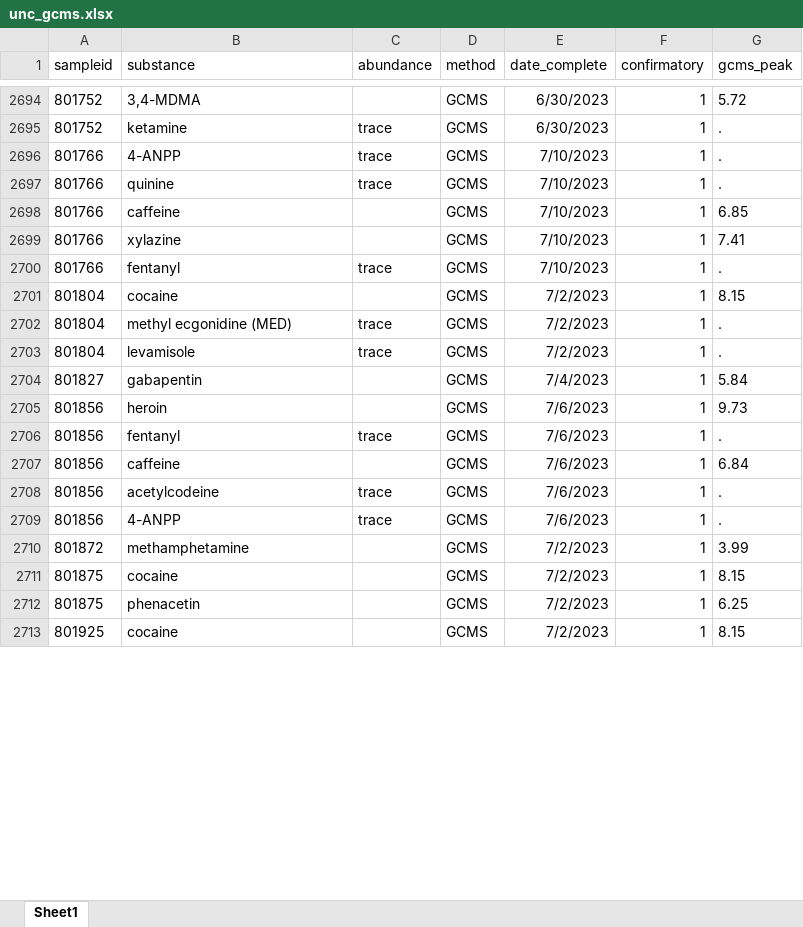
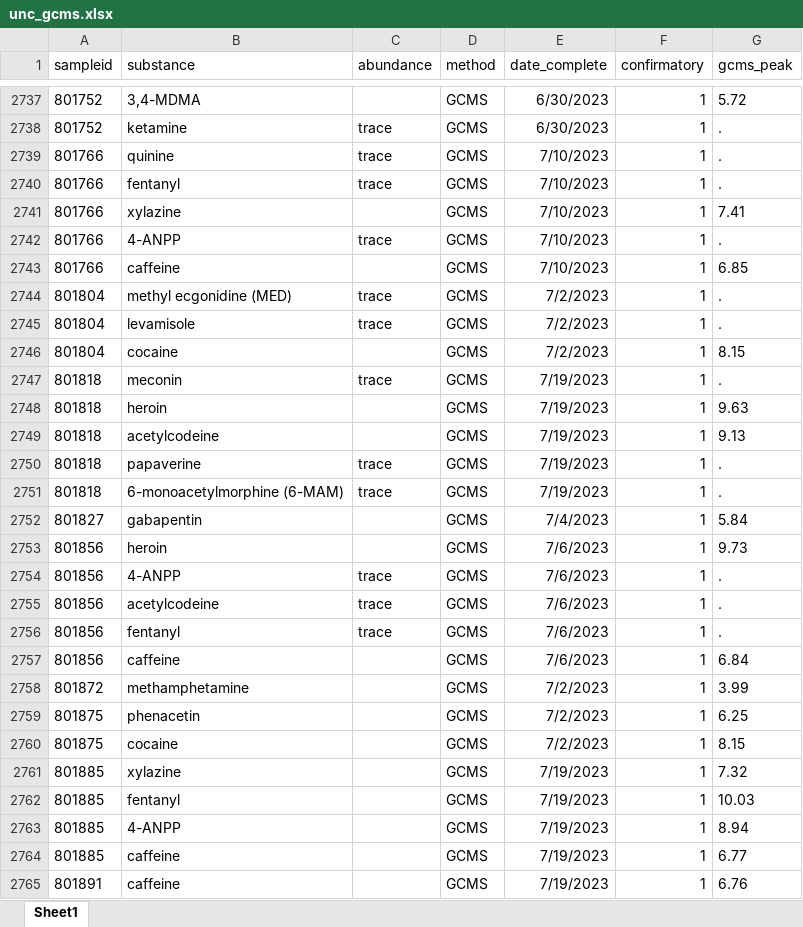
Before and after one commit to opioiddatalab/drugchecking, an Excel workbook: datasets/labservice/unc_gcms.xlsx, sheet Sheet1, drawn as a sheet; only a part is shown, gaps mark what is left out; the shorter side is filled out with more unchanged rows; values as stored, in another font and other column widths than the file's, no borders; the diff covers the shown part only; the diff names each change by its address in the sheet, - before the commit and + after, or states it on an @@ line.

```diff
--- a/datasets/labservice/unc_gcms.xlsx (sheet Sheet1)
+++ b/datasets/labservice/unc_gcms.xlsx (sheet Sheet1)
@@ row 2699 moved to row 2741: 801766 @@
@@ row 2696 moved to row 2742: 801766 @@
@@ row 2698 moved to row 2743: 801766 @@
@@ row 2701 moved to row 2746: 801804 @@
+row 2747: 801818 | meconin | trace | GCMS | 7/19/2023 | 1 | .
+row 2748: 801818 | heroin |  | GCMS | 7/19/2023 | 1 | 9.63
+row 2749: 801818 | acetylcodeine |  | GCMS | 7/19/2023 | 1 | 9.13
+row 2750: 801818 | papaverine | trace | GCMS | 7/19/2023 | 1 | .
+row 2751: 801818 | 6-monoacetylmorphine (6-MAM) | trace | GCMS | 7/19/2023 | 1 | .
@@ row 2709 moved to row 2754: 801856 @@
@@ row 2708 moved to row 2755: 801856 @@
@@ row 2711 moved to row 2760: 801875 @@
+row 2761: 801885 | xylazine |  | GCMS | 7/19/2023 | 1 | 7.32
+row 2762: 801885 | fentanyl |  | GCMS | 7/19/2023 | 1 | 10.03
+row 2763: 801885 | 4-ANPP |  | GCMS | 7/19/2023 | 1 | 8.94
+row 2764: 801885 | caffeine |  | GCMS | 7/19/2023 | 1 | 6.77
+row 2765: 801891 | caffeine |  | GCMS | 7/19/2023 | 1 | 6.76
```
Also changed, not shown: 65 added rows, 1 removed row, 1008 moved rows and 15 edited cells elsewhere in this sheet, datasets/nc/nc_analysis_dataset.xlsx, datasets/nc/nc_lab_detail.xlsx, 47 other files.
